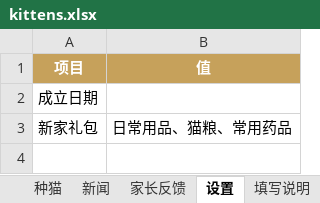
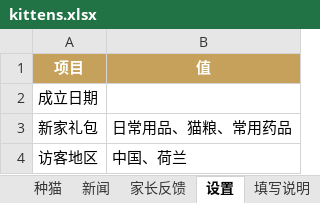
Before and after one commit to ReedZyd/MainCoon, an Excel workbook: data/kittens.xlsx, sheet 设置, drawn as a sheet; values as stored, in another font and other column widths than the file's, no borders; the diff names each change by its address in the sheet, - before the commit and + after, or states it on an @@ line.

```diff
--- a/data/kittens.xlsx (sheet 设置)
+++ b/data/kittens.xlsx (sheet 设置)
+row 4: 访客地区 | 中国、荷兰
```
Also changed, not shown: sheet 填写说明, 1 other file.
